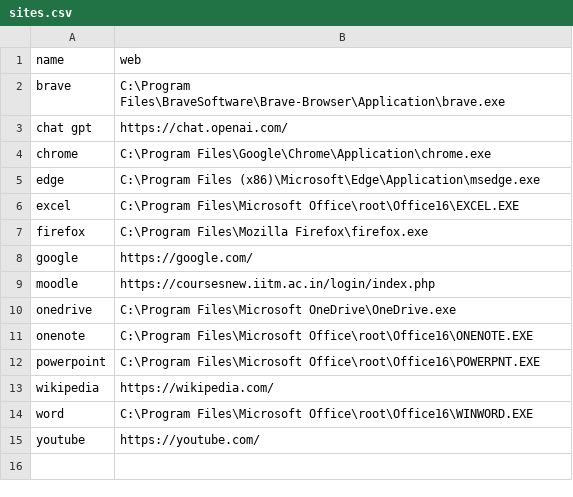
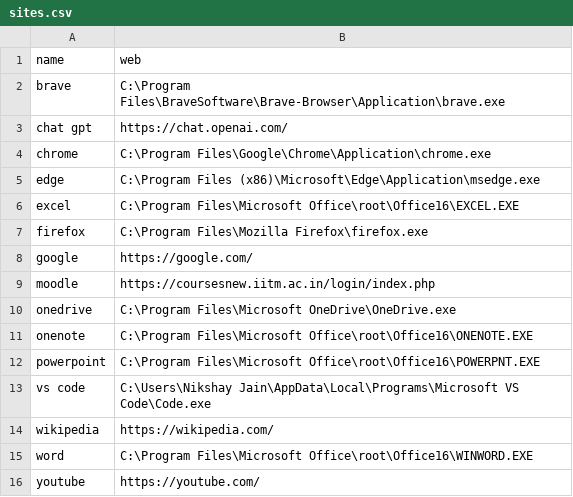
Before and after one commit to Nikshay-Jain/Yantra-AI, a CSV file: sites.csv, drawn as a sheet.

Commit message:
Updated csv

```diff
--- a/sites.csv
+++ b/sites.csv
@@ -12,2 +12,3 @@ onenote,C:\Program Files\Microsoft Office\root\Office16\ONENOTE.EXE
 powerpoint,C:\Program Files\Microsoft Office\root\Office16\POWERPNT.EXE
+vs code,C:\Users\Nikshay Jain\AppData\Local\Programs\Microsoft VS Code\Code.exe
 wikipedia,https://wikipedia.com/
```
